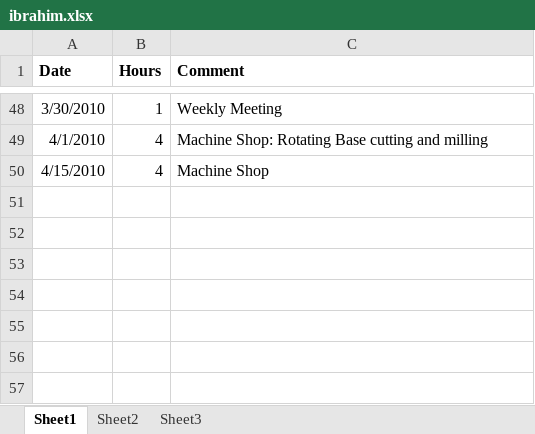
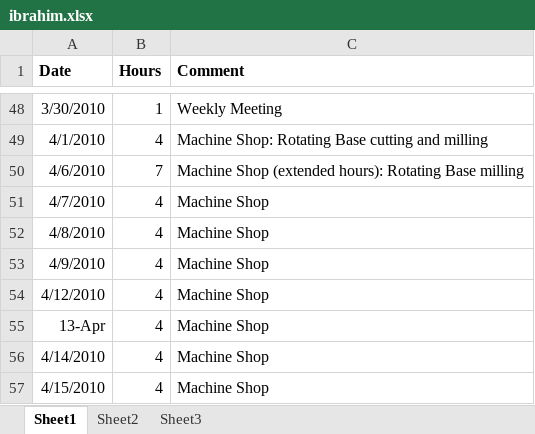
Before and after one commit to minadanesh/apsc496, an Excel workbook: status reports/ibrahim.xlsx, sheet Sheet1, drawn as a sheet; only a part is shown, gaps mark what is left out; values as stored, in another font and other column widths than the file's, no borders; the diff names each change by its address in the sheet, - before the commit and + after, or states it on an @@ line.

```diff
--- a/status reports/ibrahim.xlsx (sheet Sheet1)
+++ b/status reports/ibrahim.xlsx (sheet Sheet1)
+row 50: 4/6/2010 | 7 | Machine Shop (extended hours): Rotating Base milling
+row 51: 4/7/2010 | 4 | Machine Shop
+row 52: 4/8/2010 | 4 | Machine Shop
+row 53: 4/9/2010 | 4 | Machine Shop
+row 54: 4/12/2010 | 4 | Machine Shop
+row 55: 13-Apr | 4 | Machine Shop
+row 56: 4/14/2010 | 4 | Machine Shop
```
